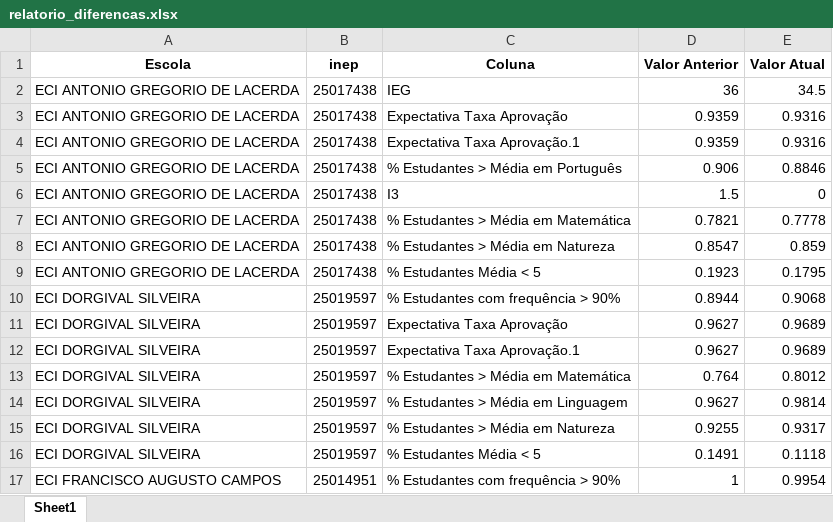
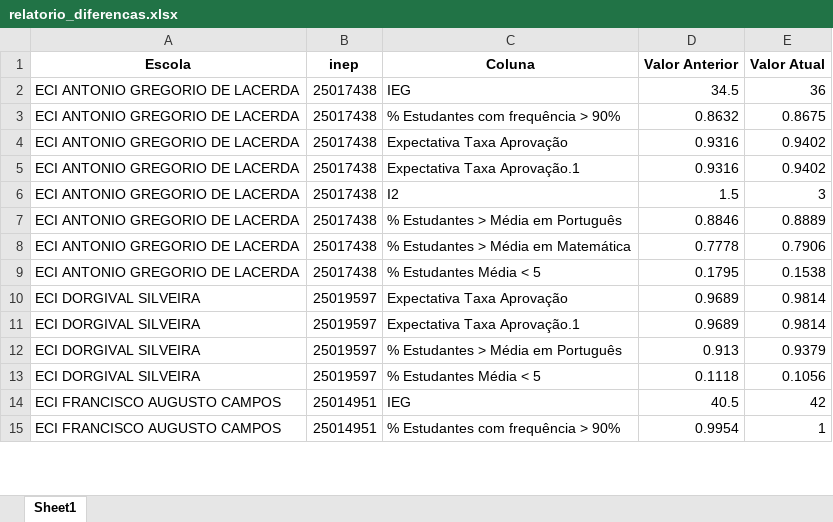
Before and after one commit to RafaelOGAbrantes/IEG-escolas, an Excel workbook: relatorio_diferencas.xlsx, sheet Sheet1, drawn as a sheet; only a part is shown; values as stored, in another font and other column widths than the file's, no borders; removed rows and columns are numbered as before the commit, all else as after; the diff covers the shown part only; the diff names each change by its address in the sheet, - before the commit and + after, or states it on an @@ line.

Commit message:
atualizado 11/12/2025

```diff
--- a/relatorio_diferencas.xlsx (sheet Sheet1)
+++ b/relatorio_diferencas.xlsx (sheet Sheet1)
-D2 (Valor Anterior): 36
+D2 (Valor Anterior): 34.5
-E2 (Valor Atual): 34.5
+E2 (Valor Atual): 36
+row 3: ECI ANTONIO GREGORIO DE LACERDA | 25017438 | % Estudantes com frequência > 90% | 0.8632 | 0.8675
-D4:D5 (Valor Anterior): 0.9359
+D4:D5 (Valor Anterior): 0.9316
-E4:E5 (Valor Atual): 0.9316
+E4:E5 (Valor Atual): 0.9402
-row 5: ECI ANTONIO GREGORIO DE LACERDA | 25017438 | % Estudantes > Média em Português | 0.906 | 0.8846
-C6 (Coluna): I3
+C6 (Coluna): I2
-E6 (Valor Atual): 0
+E6 (Valor Atual): 3
-C7 (Coluna): % Estudantes > Média em Matemática
+C7 (Coluna): % Estudantes > Média em Português
-D7 (Valor Anterior): 0.7821
+D7 (Valor Anterior): 0.8846
-E7 (Valor Atual): 0.7778
+E7 (Valor Atual): 0.8889
-C8 (Coluna): % Estudantes > Média em Natureza
+C8 (Coluna): % Estudantes > Média em Matemática
-D8 (Valor Anterior): 0.8547
+D8 (Valor Anterior): 0.7778
-E8 (Valor Atual): 0.859
+E8 (Valor Atual): 0.7906
-D9 (Valor Anterior): 0.1923
+D9 (Valor Anterior): 0.1795
-E9 (Valor Atual): 0.1795
+E9 (Valor Atual): 0.1538
-row 10: ECI DORGIVAL SILVEIRA | 25019597 | % Estudantes com frequência > 90% | 0.8944 | 0.9068
-D10 (Valor Anterior): 0.9627
+D10 (Valor Anterior): 0.9689
-E10 (Valor Atual): 0.9689
+E10 (Valor Atual): 0.9814
-row 12: ECI DORGIVAL SILVEIRA | 25019597 | Expectativa Taxa Aprovação.1 | 0.9627 | 0.9689
-row 13: ECI DORGIVAL SILVEIRA | 25019597 | % Estudantes > Média em Matemática | 0.764 | 0.8012
-C11 (Coluna): % Estudantes > Média em Linguagem
+C11 (Coluna): Expectativa Taxa Aprovação.1
-D11 (Valor Anterior): 0.9627
+D11 (Valor Anterior): 0.9689
-C12 (Coluna): % Estudantes > Média em Natureza
+C12 (Coluna): % Estudantes > Média em Português
-D12 (Valor Anterior): 0.9255
+D12 (Valor Anterior): 0.913
-E12 (Valor Atual): 0.9317
+E12 (Valor Atual): 0.9379
-D13 (Valor Anterior): 0.1491
+D13 (Valor Anterior): 0.1118
-E13 (Valor Atual): 0.1118
+E13 (Valor Atual): 0.1056
+row 14: ECI FRANCISCO AUGUSTO CAMPOS | 25014951 | IEG | 40.5 | 42
-D15 (Valor Anterior): 1
+D15 (Valor Anterior): 0.9954
-E15 (Valor Atual): 0.9954
+E15 (Valor Atual): 1
```
Also changed, not shown: other rows of this sheet, atuais.xlsx, 1 other file.
